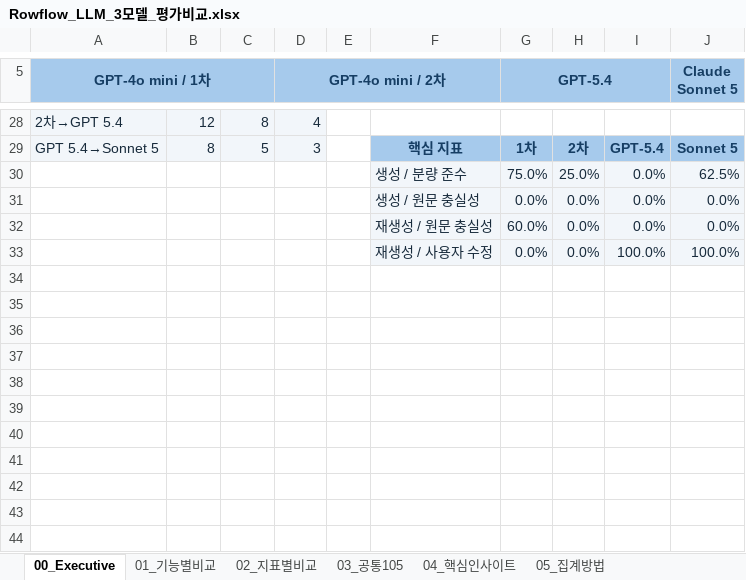
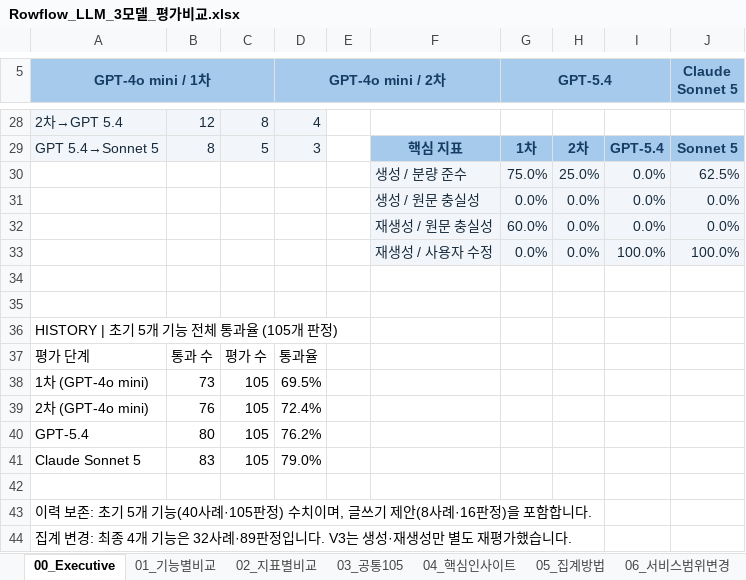
Before and after one commit to ella-sw/bookend-ai-solution, an Excel workbook: evaluation/reports/Rowflow_LLM_3모델_평가비교.xlsx, sheet 00_Executive, drawn as a sheet; only a part is shown, gaps mark what is left out; values as stored, in another font and other column widths than the file's, no borders; charts and pictures not drawn; the diff covers the shown part only; the diff names each change by its address in the sheet, - before the commit and + after, or states it on an @@ line.

Commit message:
docs: update evaluation reports and Sonnet 5 reassessment

```diff
--- a/evaluation/reports/Rowflow_LLM_3모델_평가비교.xlsx (sheet 00_Executive)
+++ b/evaluation/reports/Rowflow_LLM_3모델_평가비교.xlsx (sheet 00_Executive)
+sheet tab: 06_서비스범위변경
+row 34: (empty)
+row 35: (empty)
+row 36: HISTORY | 초기 5개 기능 전체 통과율 (105개 판정)
+row 37: 평가 단계 | 통과 수 | 평가 수 | 통과율
@@ row 12 moved to row 38: 1차 (GPT-4o mini) @@
@@ row 13 moved to row 39: 2차 (GPT-4o mini) @@
@@ row 14 moved to row 40: GPT-5.4 @@
@@ row 15 moved to row 41: Claude Sonnet 5 @@
+row 42: (empty)
+row 43: 이력 보존: 초기 5개 기능(40사례·105판정) 수치이며, 글쓰기 제안(8사례·16판정)을 포함합니다.
+row 44: 집계 변경: 최종 4개 기능은 32사례·89판정입니다. V3는 생성·재생성만 별도 재평가했습니다.
```
Also changed, not shown: 5 added rows, 1 removed row and 7 edited cells elsewhere in this sheet, sheet 04_핵심인사이트, other sheet tabs, charts or pictures, 5 other files.
